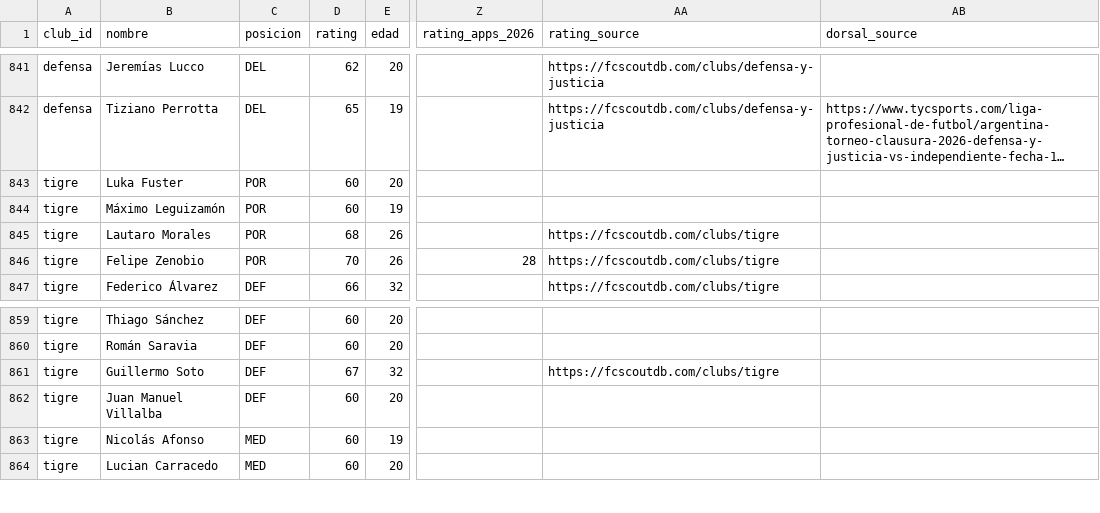
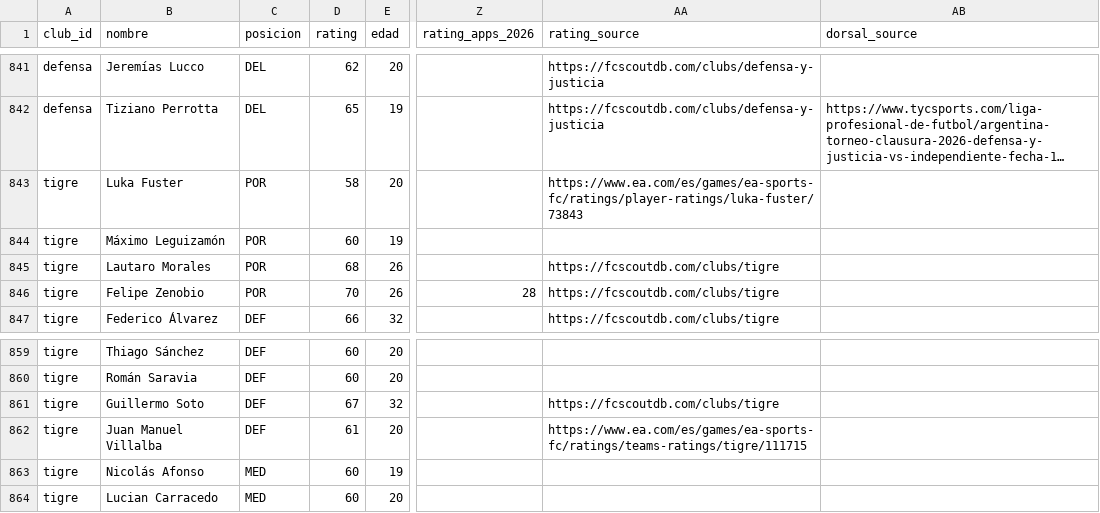
Before and after one commit to carp1901/liga-fc1, a CSV file: planteles/primera-2026.csv, drawn as a sheet; only a part is shown, gaps mark what is left out; long unchanged cells end in …; the diff names each change by its address in the sheet, - before the commit and + after, or states it on an @@ line.

Commit message:
Ajustar OVR de Tigre con EA FC27

```diff
--- a/planteles/primera-2026.csv
+++ b/planteles/primera-2026.csv
-D843 (rating): 60
+D843 (rating): 58
-AA843 (rating_source): (empty)
+AA843 (rating_source): https://www.ea.com/es/games/ea-sports-fc/ratings/player-ratings/luka-fuster/73843
-D862 (rating): 60
+D862 (rating): 61
-AA862 (rating_source): (empty)
+AA862 (rating_source): https://www.ea.com/es/games/ea-sports-fc/ratings/teams-ratings/tigre/111715
```
Also changed, not shown: 1 other file.
